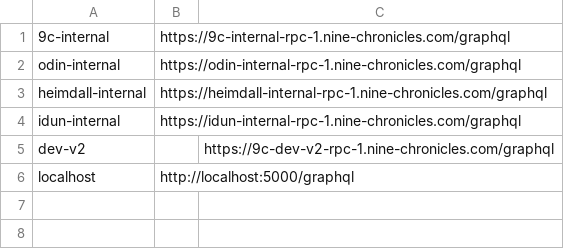
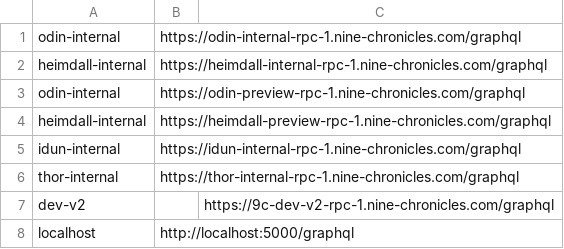
Before and after one commit to planetarium/libplanet-explorer-frontend, a TSV file: DEPLOYMENTS.tsv, drawn as a sheet.

Commit message:
Update DEPLOYMENTS.tsv

```diff
--- a/DEPLOYMENTS.tsv
+++ b/DEPLOYMENTS.tsv
@@ -1,5 +1,7 @@
-9c-internal	https://9c-internal-rpc-1.nine-chronicles.com/graphql
 odin-internal	https://odin-internal-rpc-1.nine-chronicles.com/graphql
 heimdall-internal	https://heimdall-internal-rpc-1.nine-chronicles.com/graphql
+odin-internal	https://odin-preview-rpc-1.nine-chronicles.com/graphql
+heimdall-internal	https://heimdall-preview-rpc-1.nine-chronicles.com/graphql
 idun-internal	https://idun-internal-rpc-1.nine-chronicles.com/graphql
+thor-internal	https://thor-internal-rpc-1.nine-chronicles.com/graphql
 dev-v2		https://9c-dev-v2-rpc-1.nine-chronicles.com/graphql
```
